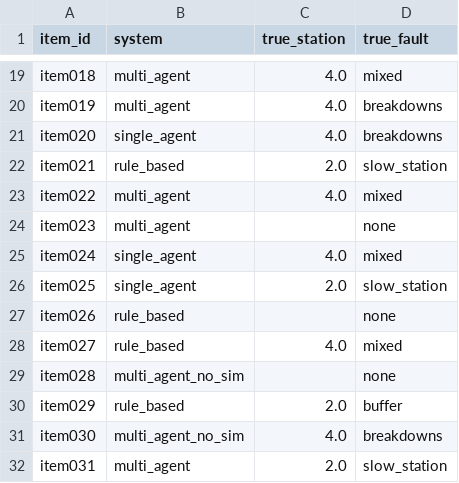
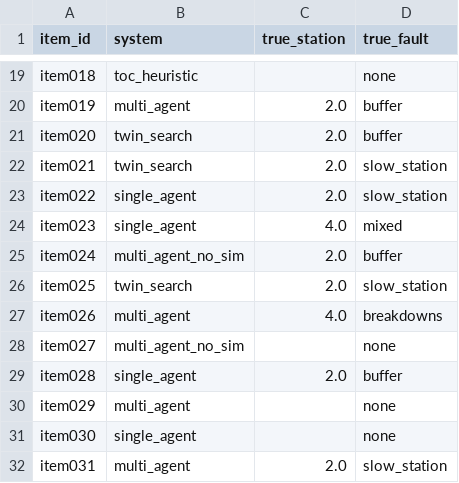
Before and after one commit to csemrm/agentic-digital-twin, a CSV file: results/human_review_key.csv, drawn as a sheet; only a part is shown, gaps mark what is left out; the diff covers the shown part only; the diff names each change by its address in the sheet, - before the commit and + after, or states it on an @@ line.

```diff
--- a/results/human_review_key.csv
+++ b/results/human_review_key.csv
-B19 (system): multi_agent
+B19 (system): toc_heuristic
-C19 (true_station): 4.0
+C19 (true_station): (empty)
-D19 (true_fault): mixed
+D19 (true_fault): none
-C20:C21 (true_station): 4.0
+C20:C21 (true_station): 2.0
-D20:D21 (true_fault): breakdowns
+D20:D21 (true_fault): buffer
-B21 (system): single_agent
+B21 (system): twin_search
-B22 (system): rule_based
+B22 (system): twin_search
-B23:B24 (system): multi_agent
+B23:B24 (system): single_agent
-C23 (true_station): 4.0
+C23 (true_station): 2.0
-D23 (true_fault): mixed
+D23 (true_fault): slow_station
-C24 (true_station): (empty)
+C24 (true_station): 4.0
-D24 (true_fault): none
+D24 (true_fault): mixed
-B25 (system): single_agent
+B25 (system): multi_agent_no_sim
-C25 (true_station): 4.0
+C25 (true_station): 2.0
-D25 (true_fault): mixed
+D25 (true_fault): buffer
-B26 (system): single_agent
+B26 (system): twin_search
-B27 (system): rule_based
+B27 (system): multi_agent
-C27 (true_station): (empty)
+C27 (true_station): 4.0
-D27 (true_fault): none
+D27 (true_fault): breakdowns
-B28 (system): rule_based
+B28 (system): multi_agent_no_sim
-C28 (true_station): 4.0
+C28 (true_station): (empty)
-D28 (true_fault): mixed
+D28 (true_fault): none
-B29 (system): multi_agent_no_sim
+B29 (system): single_agent
-C29 (true_station): (empty)
+C29 (true_station): 2.0
-D29 (true_fault): none
+D29 (true_fault): buffer
-B30 (system): rule_based
+B30 (system): multi_agent
-C30 (true_station): 2.0
+C30 (true_station): (empty)
-D30 (true_fault): buffer
+D30 (true_fault): none
-B31 (system): multi_agent_no_sim
+B31 (system): single_agent
-C31 (true_station): 4.0
+C31 (true_station): (empty)
-D31 (true_fault): breakdowns
+D31 (true_fault): none
```
Also changed, not shown: 20 added rows and 58 edited cells elsewhere in this file, results/gate_catch_by_system.csv, results/gate_catch_by_system_scenario.csv, 25 other files.
